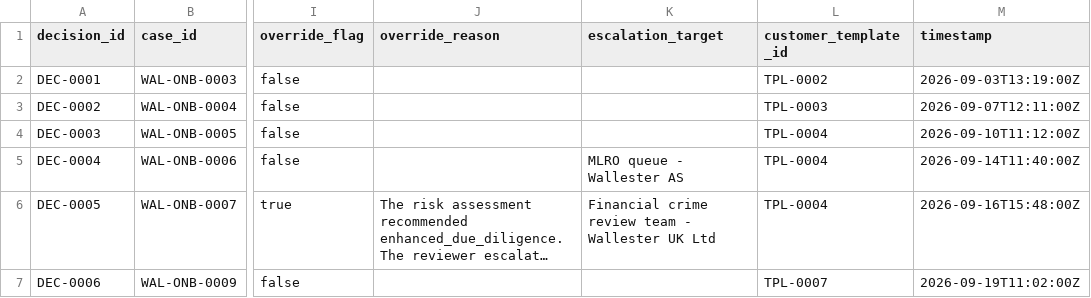
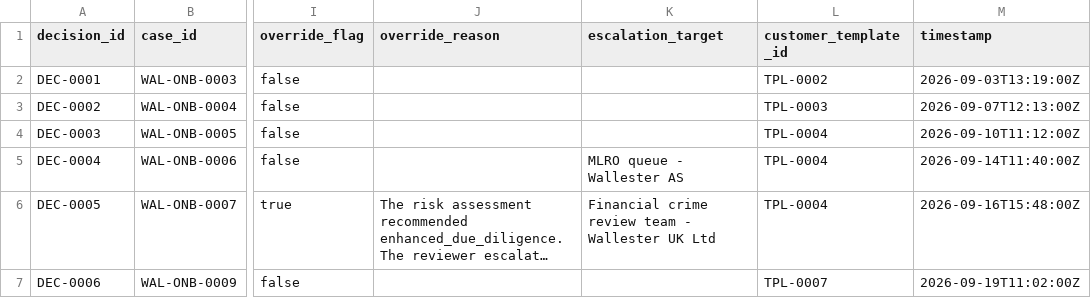
Before and after one commit to artie-bee/kyb_kyc, a CSV file: wallester_uc4_dataset/human_decision.csv, drawn as a sheet; only a part is shown, gaps mark what is left out; long unchanged cells end in …; the diff names each change by its address in the sheet, - before the commit and + after, or states it on an @@ line.

```diff
--- a/wallester_uc4_dataset/human_decision.csv
+++ b/wallester_uc4_dataset/human_decision.csv
-M3 (timestamp): 2026-09-07T12:11:00Z
+M3 (timestamp): 2026-09-07T12:13:00Z
```
Also changed, not shown: wallester_uc4_dataset/audit_event.csv, wallester_uc4_dataset/communication.csv, 5 other files.
